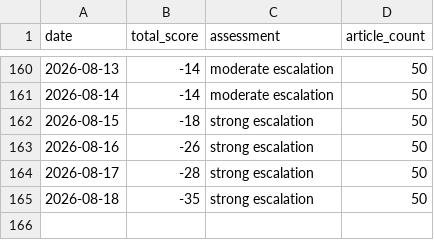
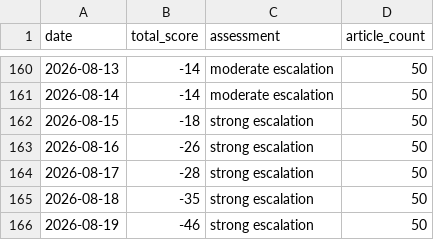
Before and after one commit to mikloshetzer-sketch/conflict-end-matrix, a CSV file: data/conflict_history.csv, drawn as a sheet; only a part is shown, gaps mark what is left out.

```diff
--- a/data/conflict_history.csv
+++ b/data/conflict_history.csv
@@ -165 +165,2 @@ date,total_score,assessment,article_count
 2026-08-18,-35,strong escalation,50
+2026-08-19,-46,strong escalation,50
```
Also changed, not shown: 5 other files.
